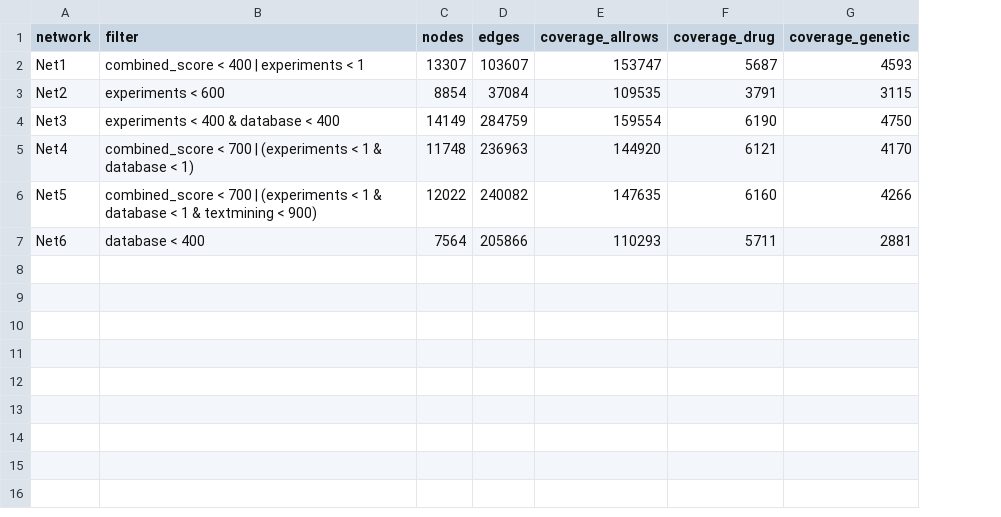
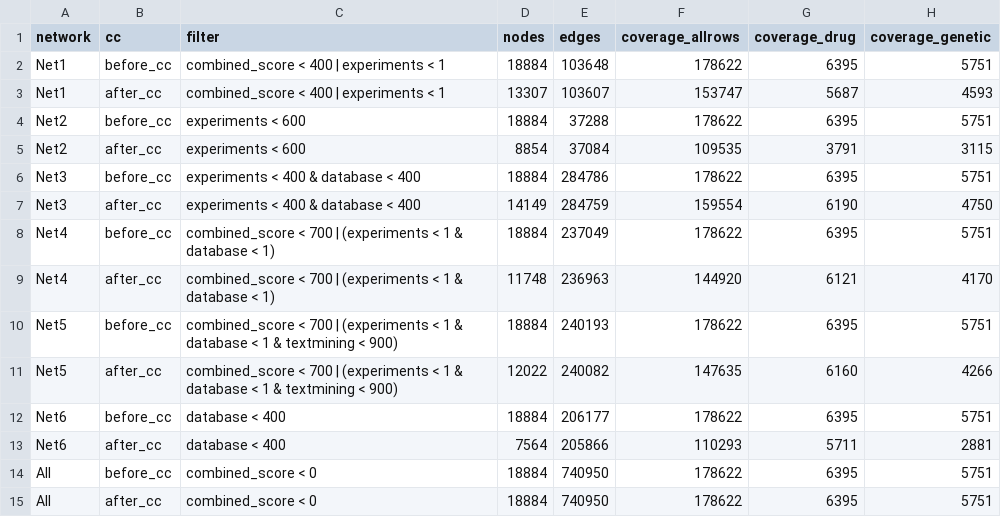
Before and after one commit to b2slab/genedise, a CSV file: 20_data/networks_coverage.csv, drawn as a sheet; addresses are those after the commit; the diff names each change by its address in the sheet, - before the commit and + after, or states it on an @@ line.

```diff
--- a/20_data/networks_coverage.csv
+++ b/20_data/networks_coverage.csv
+column B (cc), row 3: after_cc; row 5: after_cc; row 7: after_cc; row 9: after_cc; row 11: after_cc; row 13: after_cc
+row 2: Net1 | before_cc | combined_score < 400 | experiments < 1 | 18884 | 103648 | 178622 | 6395 | 5751
+row 4: Net2 | before_cc | experiments < 600 | 18884 | 37288 | 178622 | 6395 | 5751
+row 6: Net3 | before_cc | experiments < 400 & database < 400 | 18884 | 284786 | 178622 | 6395 | 5751
+row 8: Net4 | before_cc | combined_score < 700 | (experiments < 1 & database < 1) | 18884 | 237049 | 178622 | 6395 | 5751
+row 10: Net5 | before_cc | combined_score < 700 | (experiments < 1 & database < 1 & textmining < 900) | 18884 | 240193 | 178622 | 6395 | 5751
+row 12: Net6 | before_cc | database < 400 | 18884 | 206177 | 178622 | 6395 | 5751
+row 14: All | before_cc | combined_score < 0 | 18884 | 740950 | 178622 | 6395 | 5751
+row 15: All | after_cc | combined_score < 0 | 18884 | 740950 | 178622 | 6395 | 5751
```
Also changed, not shown: 11 other files.
